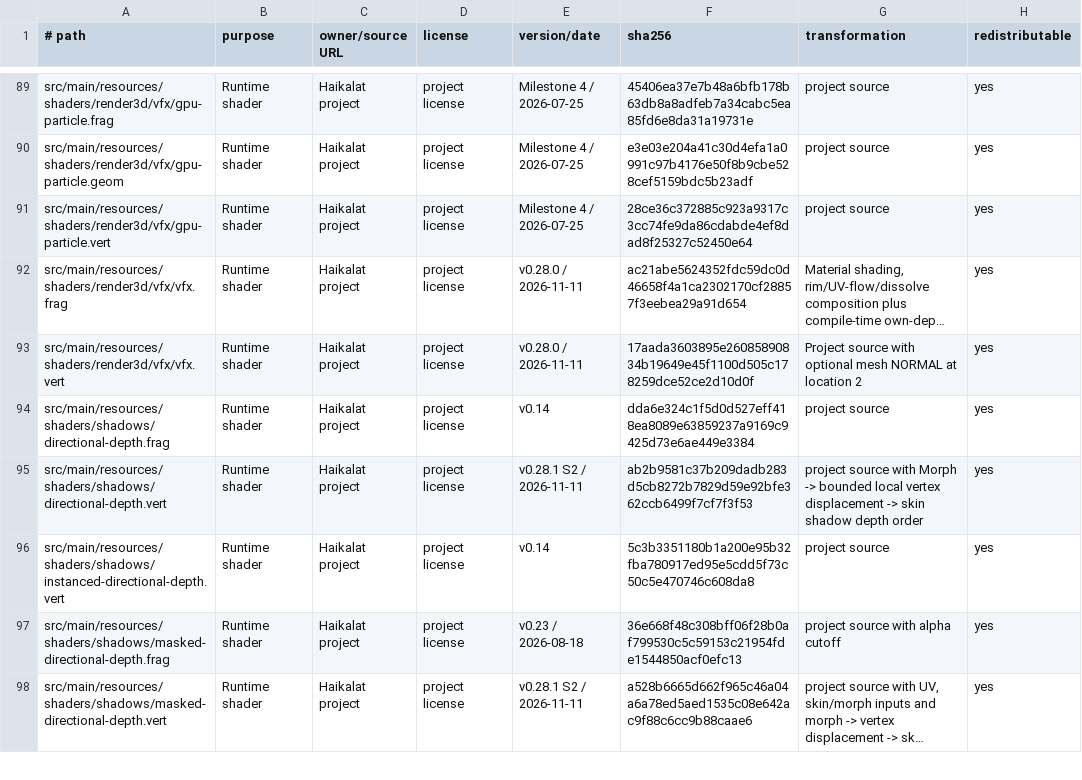
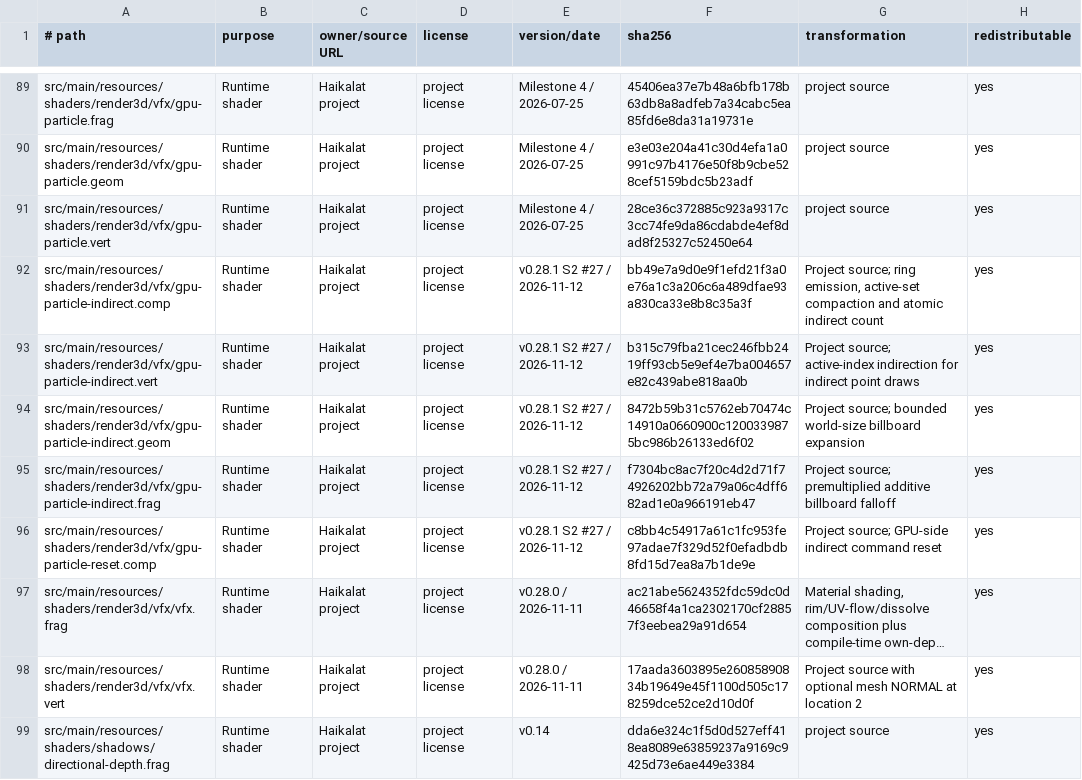
Before and after one commit to KLjiana/haikalat, a TSV file: docs/licenses/assets.tsv, drawn as a sheet; only a part is shown, gaps mark what is left out; the shorter side is filled out with more unchanged rows; long unchanged cells end in …; the diff names each change by its address in the sheet, - before the commit and + after, or states it on an @@ line.

Commit message:
feat(render): deliver the S2 GPU particle indirect owner
Add GpuParticleSystem: bounded emission/lifetime compute writes a compacted active-index list and atomically increments a counter that is also the DrawArraysIndirectCommand consumed by glDrawArraysIndirect. The CPU never reads the live count.

Add the typed drawArraysIndirect command plus GL_DRAW_INDIRECT_BUFFER state caching and executor handling. Add reset/update/draw shaders, JVM emission/settings/reference/shader/decode contracts, and the guarded GL acceptance class covering active-vs-full draw, empty sets, capacity bounds, lifetime change, replay and lifecycle.

JVM: gradlew test --tests *GpuParticle* --tests *IndirectDrawCommandTest (19 cases PASS); full test 1575 run / 408 opt-in skip / 0 failures. GL NOT_EVALUATED.

```diff
--- a/docs/licenses/assets.tsv
+++ b/docs/licenses/assets.tsv
+row 92: src/main/resources/shaders/render3d/vfx/gpu-particle-indirect.comp | Runtime shader | Haikalat project | project license | v0.28.1 S2 #27 / 2026-11-12 | bb49e7a9d0e9f1efd21f3a0e76a1c3a206c6a489dfae93a830ca33e8b8c35a3f | Project source; ring emission, active-set compaction and atomic indirect count | yes
+row 93: src/main/resources/shaders/render3d/vfx/gpu-particle-indirect.vert | Runtime shader | Haikalat project | project license | v0.28.1 S2 #27 / 2026-11-12 | b315c79fba21cec246fbb2419ff93cb5e9ef4e7ba004657e82c439abe818aa0b | Project source; active-index indirection for indirect point draws | yes
+row 94: src/main/resources/shaders/render3d/vfx/gpu-particle-indirect.geom | Runtime shader | Haikalat project | project license | v0.28.1 S2 #27 / 2026-11-12 | 8472b59b31c5762eb70474c14910a0660900c1200339875bc986b26133ed6f02 | Project source; bounded world-size billboard expansion | yes
+row 95: src/main/resources/shaders/render3d/vfx/gpu-particle-indirect.frag | Runtime shader | Haikalat project | project license | v0.28.1 S2 #27 / 2026-11-12 | f7304bc8ac7f20c4d2d71f74926202bb72a79a06c4dff682ad1e0a966191eb47 | Project source; premultiplied additive billboard falloff | yes
+row 96: src/main/resources/shaders/render3d/vfx/gpu-particle-reset.comp | Runtime shader | Haikalat project | project license | v0.28.1 S2 #27 / 2026-11-12 | c8bb4c54917a61c1fc953fe97adae7f329d52f0efadbdb8fd15d7ea8a7b1de9e | Project source; GPU-side indirect command reset | yes
```
Also changed, not shown: 21 other files.
